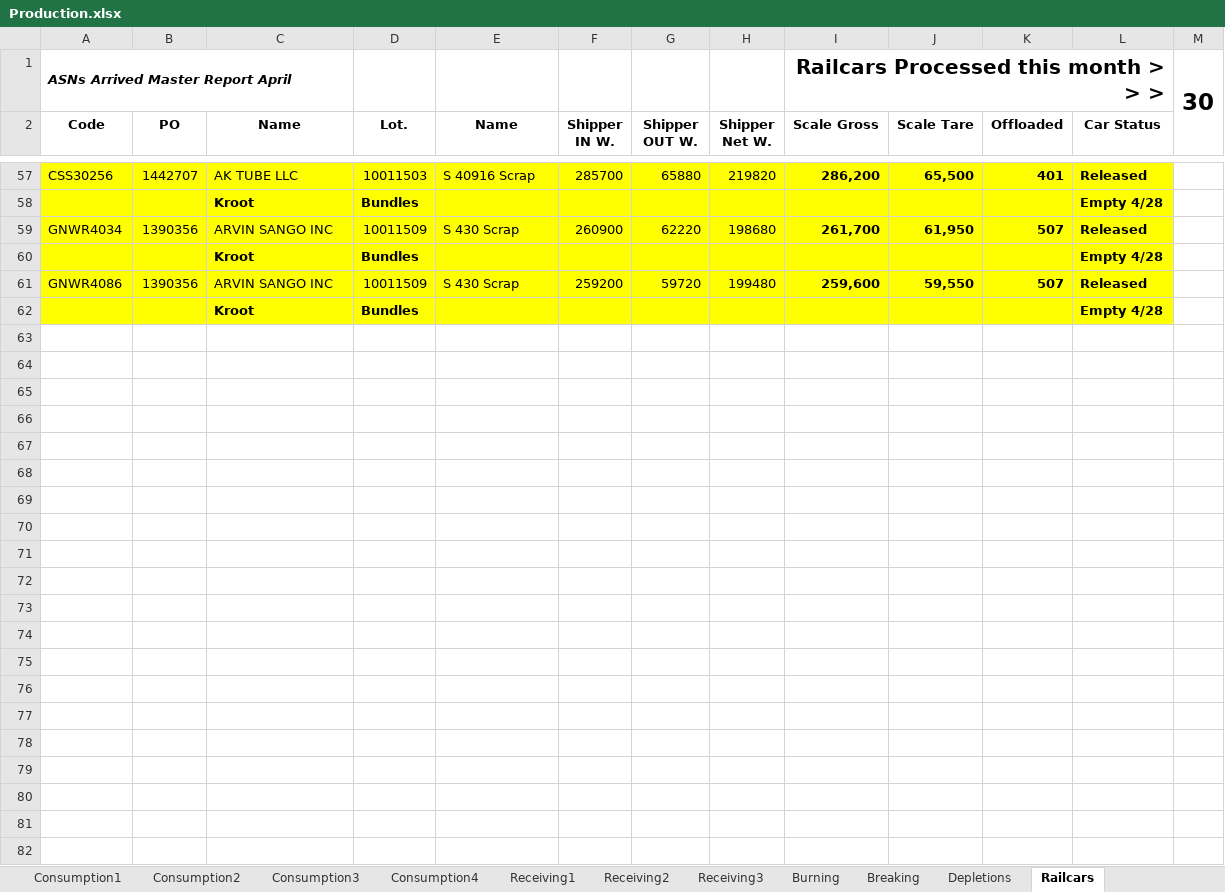
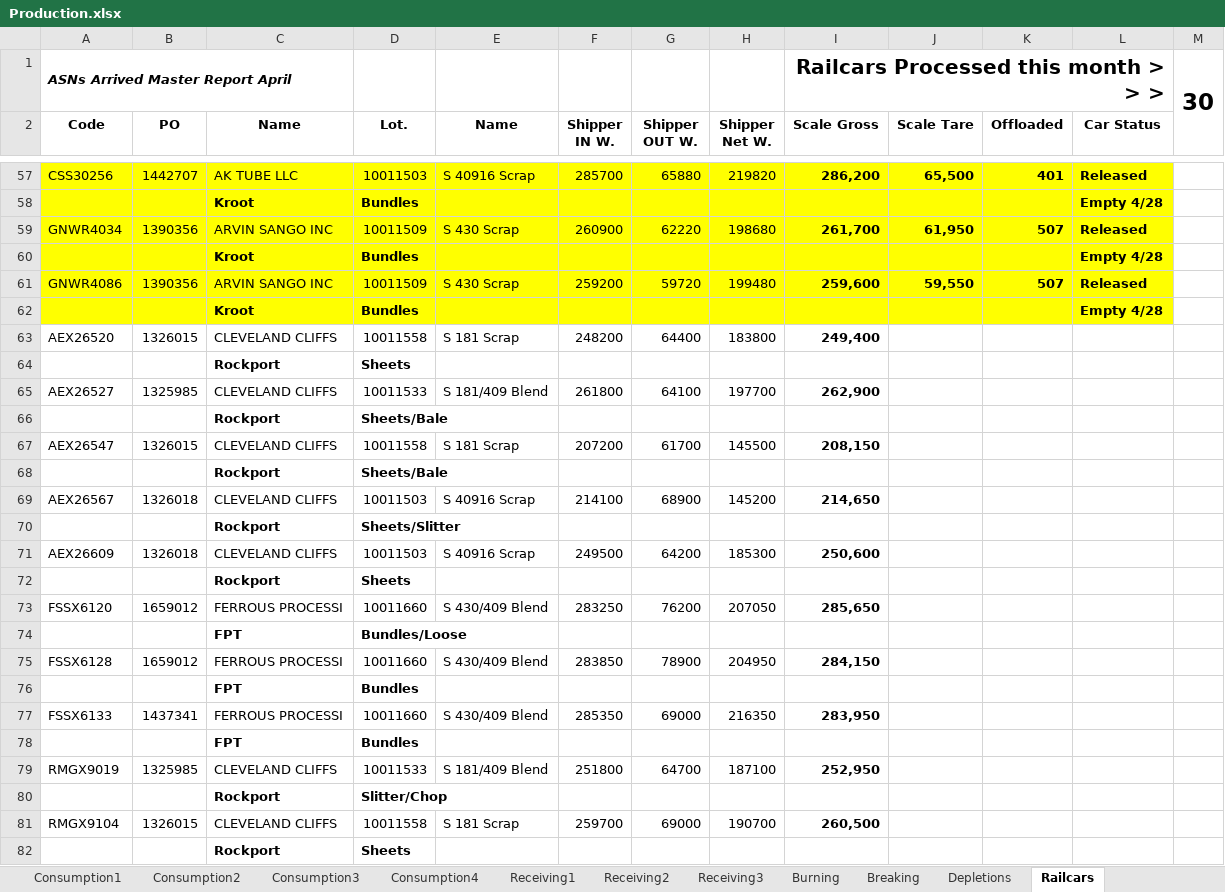
Before and after one commit to Harsco36Map/Yardmap, an Excel workbook: Production.xlsx, sheet Railcars, drawn as a sheet; only a part is shown, gaps mark what is left out; values as stored, in another font and other column widths than the file's, no borders; the diff names each change by its address in the sheet, - before the commit and + after, or states it on an @@ line.

Commit message:
Add files via upload

```diff
--- a/Production.xlsx (sheet Railcars)
+++ b/Production.xlsx (sheet Railcars)
+row 63: AEX26520 | 1326015 | CLEVELAND CLIFFS | 10011558 | S 181 Scrap | 248200 | 64400 | 183800 | 249,400
+row 64:  |  | Rockport | Sheets
+row 65: AEX26527 | 1325985 | CLEVELAND CLIFFS | 10011533 | S 181/409 Blend | 261800 | 64100 | 197700 | 262,900
+row 66:  |  | Rockport | Sheets/Bale
+row 67: AEX26547 | 1326015 | CLEVELAND CLIFFS | 10011558 | S 181 Scrap | 207200 | 61700 | 145500 | 208,150
+row 68:  |  | Rockport | Sheets/Bale
+row 69: AEX26567 | 1326018 | CLEVELAND CLIFFS | 10011503 | S 40916 Scrap | 214100 | 68900 | 145200 | 214,650
+row 70:  |  | Rockport | Sheets/Slitter
+row 71: AEX26609 | 1326018 | CLEVELAND CLIFFS | 10011503 | S 40916 Scrap | 249500 | 64200 | 185300 | 250,600
+row 72:  |  | Rockport | Sheets
+row 73: FSSX6120 | 1659012 | FERROUS PROCESSI | 10011660 | S 430/409 Blend | 283250 | 76200 | 207050 | 285,650
+row 74:  |  | FPT | Bundles/Loose
+row 75: FSSX6128 | 1659012 | FERROUS PROCESSI | 10011660 | S 430/409 Blend | 283850 | 78900 | 204950 | 284,150
+row 76:  |  | FPT | Bundles
+row 77: FSSX6133 | 1437341 | FERROUS PROCESSI | 10011660 | S 430/409 Blend | 285350 | 69000 | 216350 | 283,950
+row 78:  |  | FPT | Bundles
+row 79: RMGX9019 | 1325985 | CLEVELAND CLIFFS | 10011533 | S 181/409 Blend | 251800 | 64700 | 187100 | 252,950
+row 80:  |  | Rockport | Slitter/Chop
+row 81: RMGX9104 | 1326015 | CLEVELAND CLIFFS | 10011558 | S 181 Scrap | 259700 | 69000 | 190700 | 260,500
+row 82:  |  | Rockport | Sheets
```
